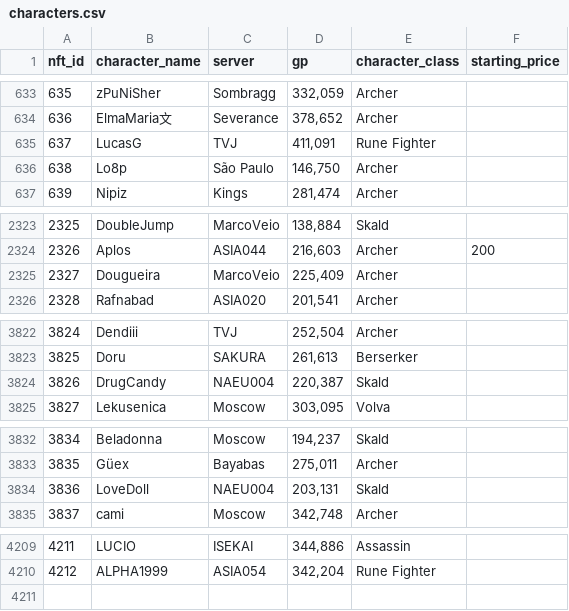
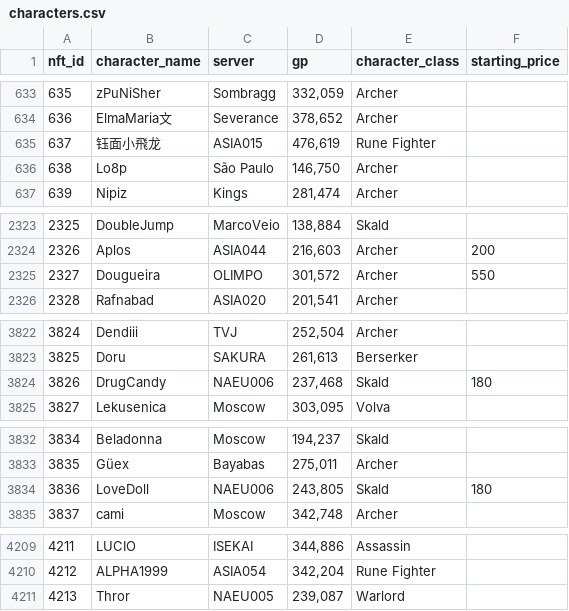
Before and after one commit to lyurgg/ymir-nft-character-search, a CSV file: characters.csv, drawn as a sheet; only a part is shown, gaps mark what is left out; the diff covers the shown part only.

```diff
--- a/characters.csv
+++ b/characters.csv
@@ -634,3 +634,3 @@ nft_id,character_name,server,gp,character_class,starting_price
 636,ElmaMaria文,Severance,"378,652",Archer,
-637,LucasG,TVJ,"411,091",Rune Fighter,
+637,钰面小飛龙,ASIA015,"476,619",Rune Fighter,
 638,Lo8p,São Paulo,"146,750",Archer,
@@ -2324,3 +2324,3 @@ nft_id,character_name,server,gp,character_class,starting_price
 2326,Aplos,ASIA044,"216,603",Archer,200
-2327,Dougueira,MarcoVeio,"225,409",Archer,
+2327,Dougueira,OLIMPO,"301,572",Archer,550
 2328,Rafnabad,ASIA020,"201,541",Archer,
@@ -3823,3 +3823,3 @@ nft_id,character_name,server,gp,character_class,starting_price
 3825,Doru,SAKURA,"261,613",Berserker,
-3826,DrugCandy,NAEU004,"220,387",Skald,
+3826,DrugCandy,NAEU006,"237,468",Skald,180
 3827,Lekusenica,Moscow,"303,095",Volva,
@@ -3833,3 +3833,3 @@ nft_id,character_name,server,gp,character_class,starting_price
 3835,Güex,Bayabas,"275,011",Archer,
-3836,LoveDoll,NAEU004,"203,131",Skald,
+3836,LoveDoll,NAEU006,"243,805",Skald,180
 3837,cami,Moscow,"342,748",Archer,
@@ -4210 +4210,2 @@ nft_id,character_name,server,gp,character_class,starting_price
 4212,ALPHA1999,ASIA054,"342,204",Rune Fighter,
+4213,Thror,NAEU005,"239,087",Warlord,
```
Also changed, not shown: 47 edited cells elsewhere in this file, 29 other files.
